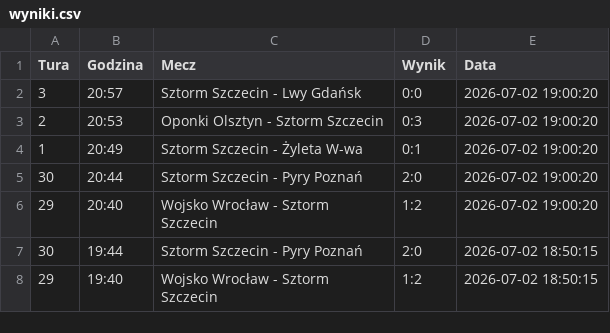
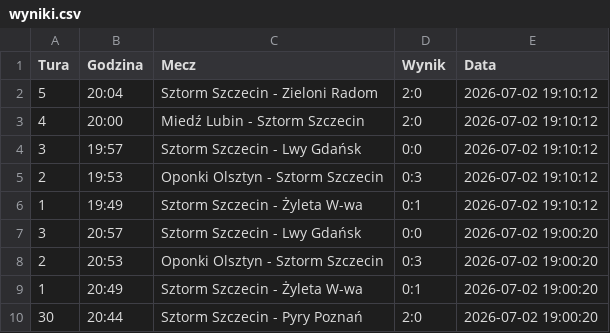
Before and after one commit to tesar13/Promocje, a CSV file: wyniki.csv, drawn as a sheet; only a part is shown; the shorter side is filled out with more unchanged rows; the diff names each change by its address in the sheet, - before the commit and + after, or states it on an @@ line.

Commit message:
Aktualizacja wynikow 2026-07-02 19:10:13

```diff
--- a/wyniki.csv
+++ b/wyniki.csv
+row 2: 5 | 20:04 | Sztorm Szczecin - Zieloni Radom | 2:0 | 2026-07-02 19:10:12
+row 3: 4 | 20:00 | Miedź Lubin - Sztorm Szczecin | 2:0 | 2026-07-02 19:10:12
+row 4: 3 | 19:57 | Sztorm Szczecin - Lwy Gdańsk | 0:0 | 2026-07-02 19:10:12
+row 5: 2 | 19:53 | Oponki Olsztyn - Sztorm Szczecin | 0:3 | 2026-07-02 19:10:12
+row 6: 1 | 19:49 | Sztorm Szczecin - Żyleta W-wa | 0:1 | 2026-07-02 19:10:12
```
